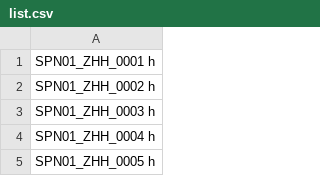
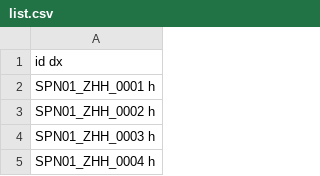
Before and after one commit to TIGRLab/spins-1yr-analysis, a CSV file: list.csv, drawn as a sheet; only a part is shown; the shorter side is filled out with more unchanged rows; the diff names each change by its address in the sheet, - before the commit and + after, or states it on an @@ line.

Commit message:
Added headings to list.csv

```diff
--- a/list.csv
+++ b/list.csv
+row 1: id dx
```
